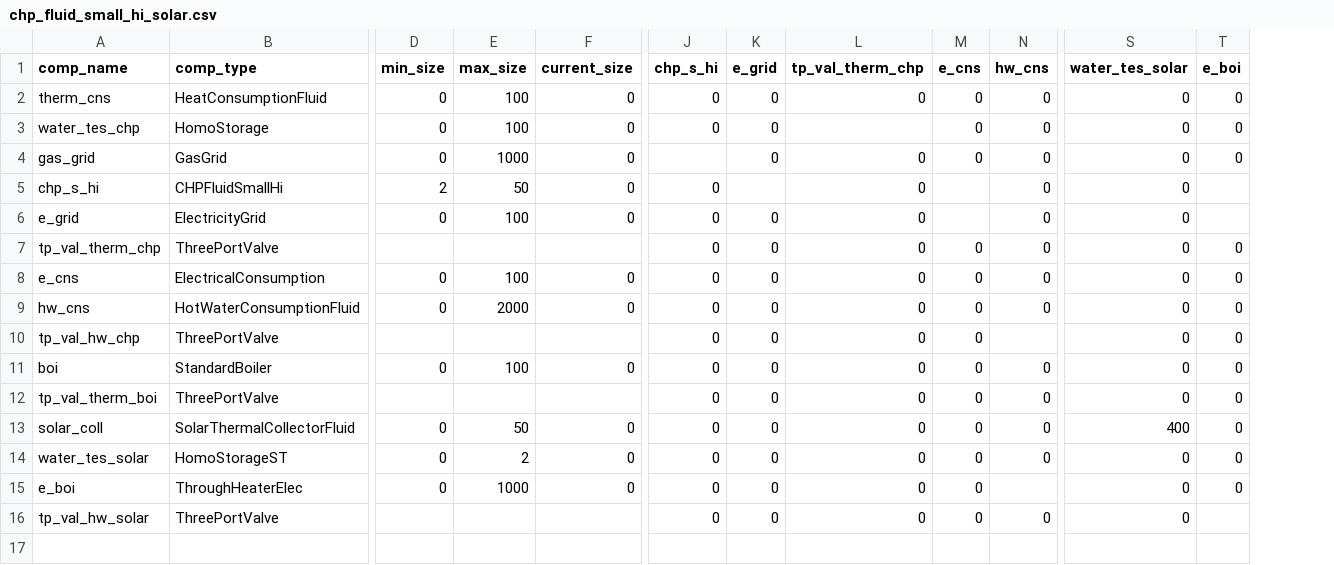
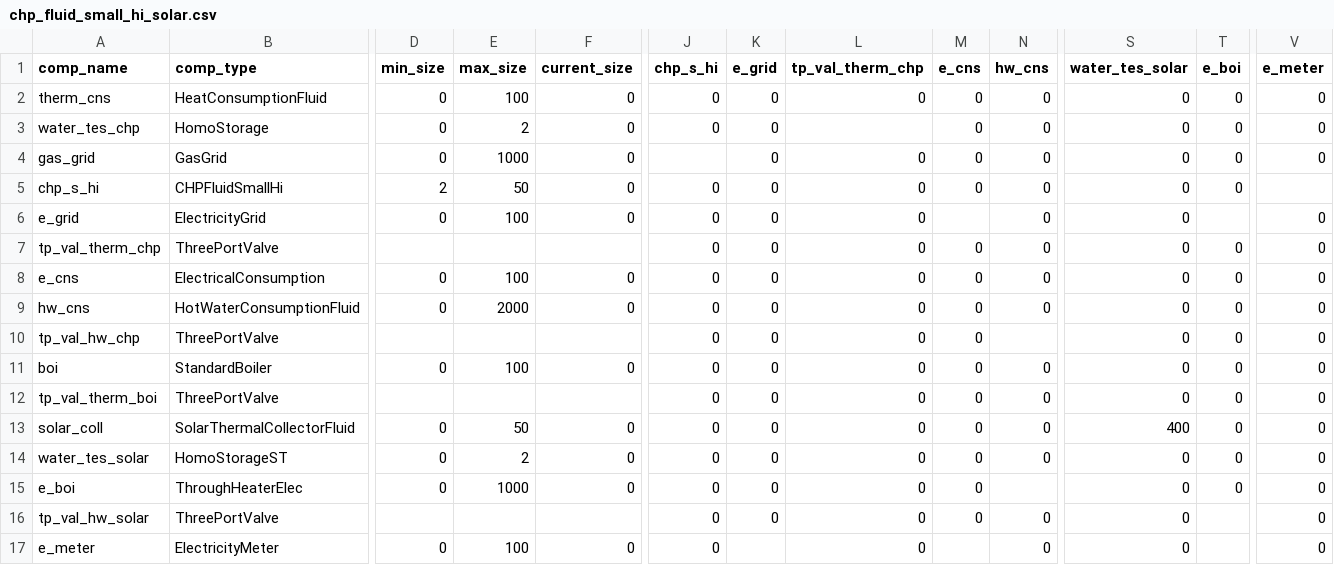
Before and after one commit to RWTH-EBC/BESDOT, a CSV file: data/topology/chp_fluid_small_hi_solar.csv, drawn as a sheet; only a part is shown, gaps mark what is left out; rows hold the shown columns only; the diff names each change by its address in the sheet, - before the commit and + after, or states it on an @@ line.

```diff
--- a/data/topology/chp_fluid_small_hi_solar.csv
+++ b/data/topology/chp_fluid_small_hi_solar.csv
+column V (e_meter), rows 2-16: 0 | 0 | 0 |  | 0 | 0 | 0 | 0 | 0 | 0 | 0 | 0 | 0 | 0 | 0
-E3 (max_size): 100
+E3 (max_size): 2
-K5 (e_grid): (empty)
+K5 (e_grid): 0
-M5 (e_cns): (empty)
+M5 (e_cns): 0
-T5 (e_boi): (empty)
+T5 (e_boi): 0
+row 17: e_meter | ElectricityMeter | 0 | 100 | 0 | 0 |  | 0 |  | 0 | 0 |  | 0
```
Also changed, not shown: data/topology/chp_fluid_small_w+h_2.csv, data/topology/chp_fluid_small_w+h_boi.csv, 14 other files.
